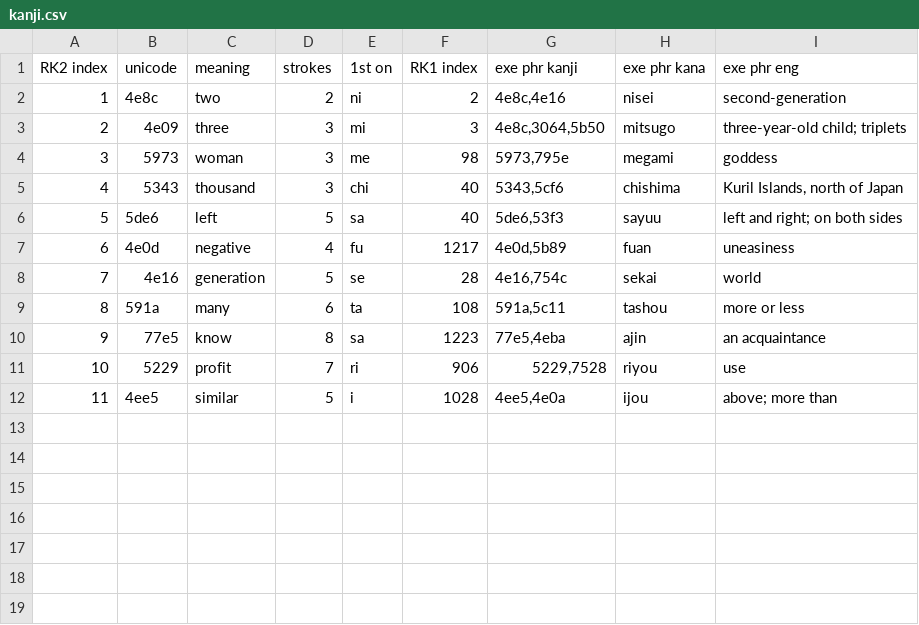
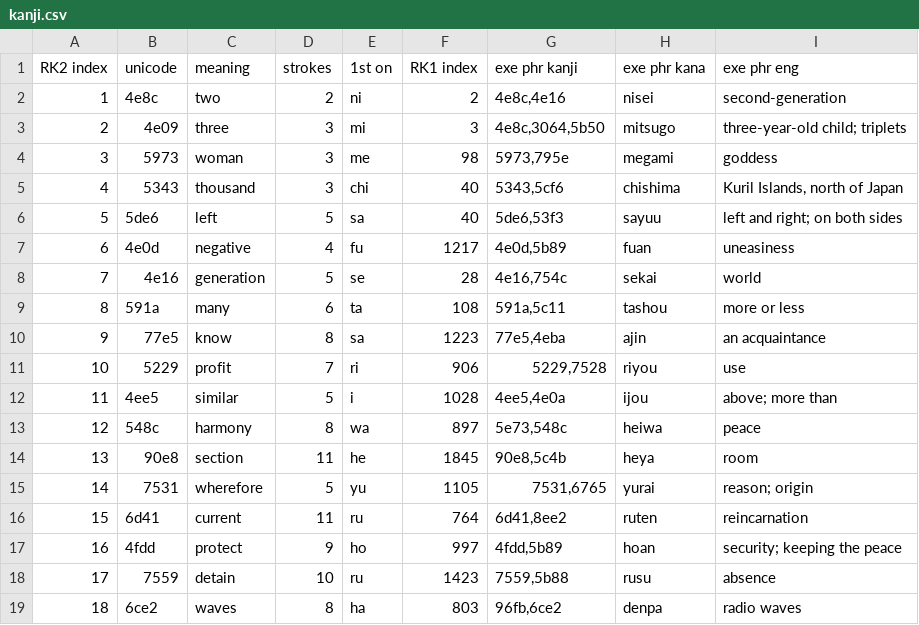
Before and after one commit to gmcnutt/kanji, a CSV file: kanji.csv, drawn as a sheet; the diff names each change by its address in the sheet, - before the commit and + after, or states it on an @@ line.

Commit message:
Add kanji fix some hiragana bugs

```diff
--- a/kanji.csv
+++ b/kanji.csv
+row 13: 12 | 548c | harmony | 8 | wa | 897 | 5e73,548c | heiwa | peace
+row 14: 13 | 90e8 | section | 11 | he | 1845 | 90e8,5c4b | heya | room
+row 15: 14 | 7531 | wherefore | 5 | yu | 1105 | 7531,6765 | yurai | reason; origin
+row 16: 15 | 6d41 | current | 11 | ru | 764 | 6d41,8ee2 | ruten | reincarnation
+row 17: 16 | 4fdd | protect | 9 | ho | 997 | 4fdd,5b89 | hoan | security; keeping the peace
+row 18: 17 | 7559 | detain | 10 | ru | 1423 | 7559,5b88 | rusu | absence
+row 19: 18 | 6ce2 | waves | 8 | ha | 803 | 96fb,6ce2 | denpa | radio waves
```
Also changed, not shown: 1 other file.
